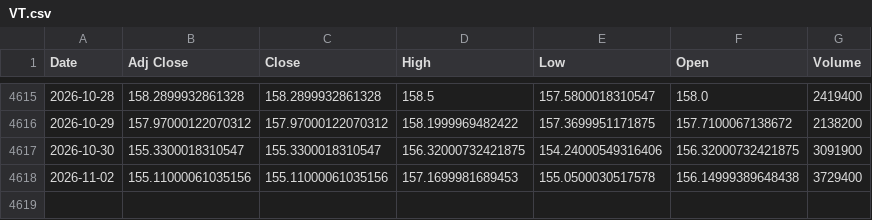
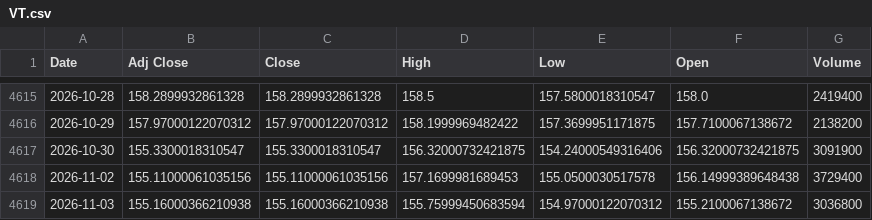
Before and after one commit to cedricmasset98/vt, a CSV file: data/VT.csv, drawn as a sheet; only a part is shown, gaps mark what is left out; the diff names each change by its address in the sheet, - before the commit and + after, or states it on an @@ line.

```diff
--- a/data/VT.csv
+++ b/data/VT.csv
+row 4619: 2026-11-03 | 155.16000366210938 | 155.16000366210938 | 155.75999450683594 | 154.97000122070312 | 155.2100067138672 | 3036800
```
Also changed, not shown: data/CHFX.csv, docs/data/CHFX.csv, 27 other files.
